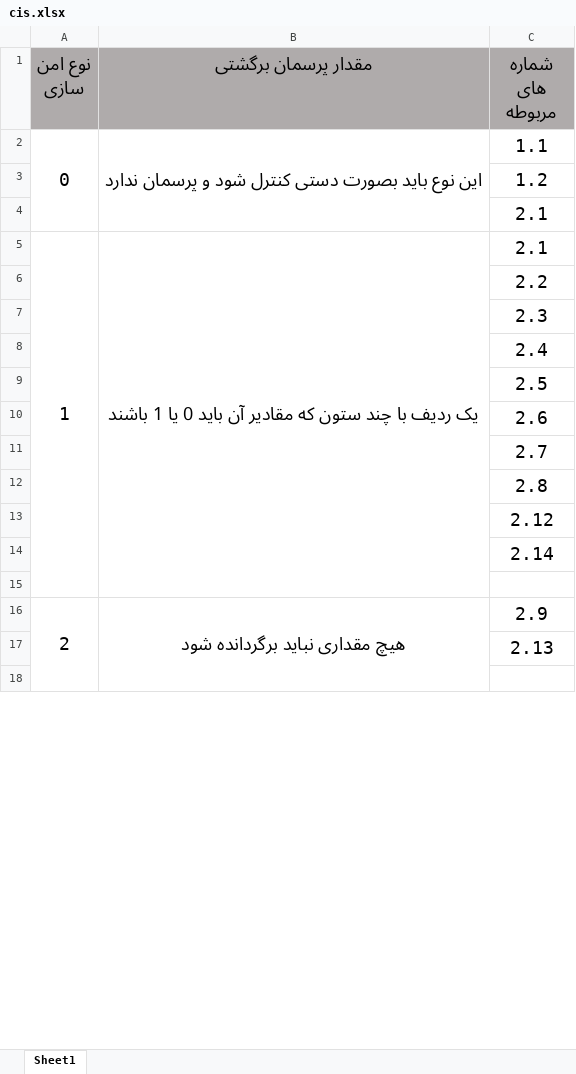
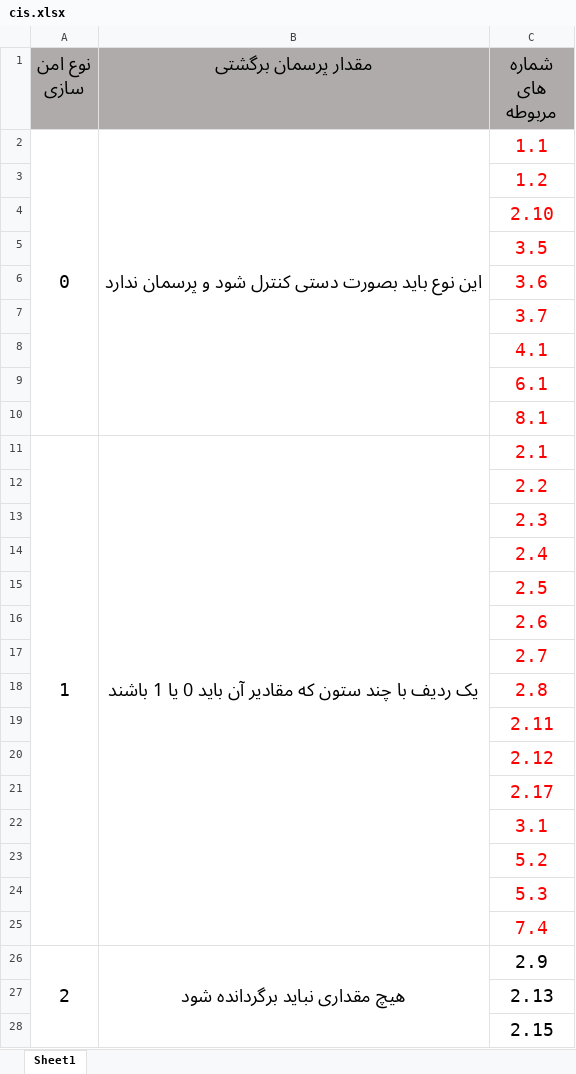
Before and after one commit to rdb1377/CIS_benchmark_SQLSERVER2019, an Excel workbook: cis.xlsx, sheet Sheet1, drawn as a sheet; only a part is shown; values as stored, in another font and other column widths than the file's, no borders; addresses are those after the commit; the diff covers the shown part only; the diff names each change by its address in the sheet, - before the commit and + after, or states it on an @@ line.

```diff
--- a/cis.xlsx (sheet Sheet1)
+++ b/cis.xlsx (sheet Sheet1)
-C2:C4 text colour: black
+C2:C4 text colour: #FF0000
-C4 (شماره های مربوطه): 2.1
+C4 (شماره های مربوطه): 2.10
+row 5:  |  | 3.5
+row 6:  |  | 3.6
+row 7:  |  | 3.7
+row 8:  |  | 4.1
+row 9:  |  | 6.1
+row 10:  |  | 8.1
-C11:C18 text colour: black
+C11:C18 text colour: #FF0000
+row 19:  |  | 2.11
-C20:C21 text colour: black
+C20:C21 text colour: #FF0000
-C21 (شماره های مربوطه): 2.14
+C21 (شماره های مربوطه): 2.17
-C22 (شماره های مربوطه): (empty)
+C22 (شماره های مربوطه): 3.1
+row 23:  |  | 5.2
+row 24:  |  | 5.3
+row 25:  |  | 7.4
-C28 (شماره های مربوطه): (empty)
+C28 (شماره های مربوطه): 2.15
```
Also changed, not shown: 14 added rows and 4 edited cells elsewhere in this sheet, 3 other files.
